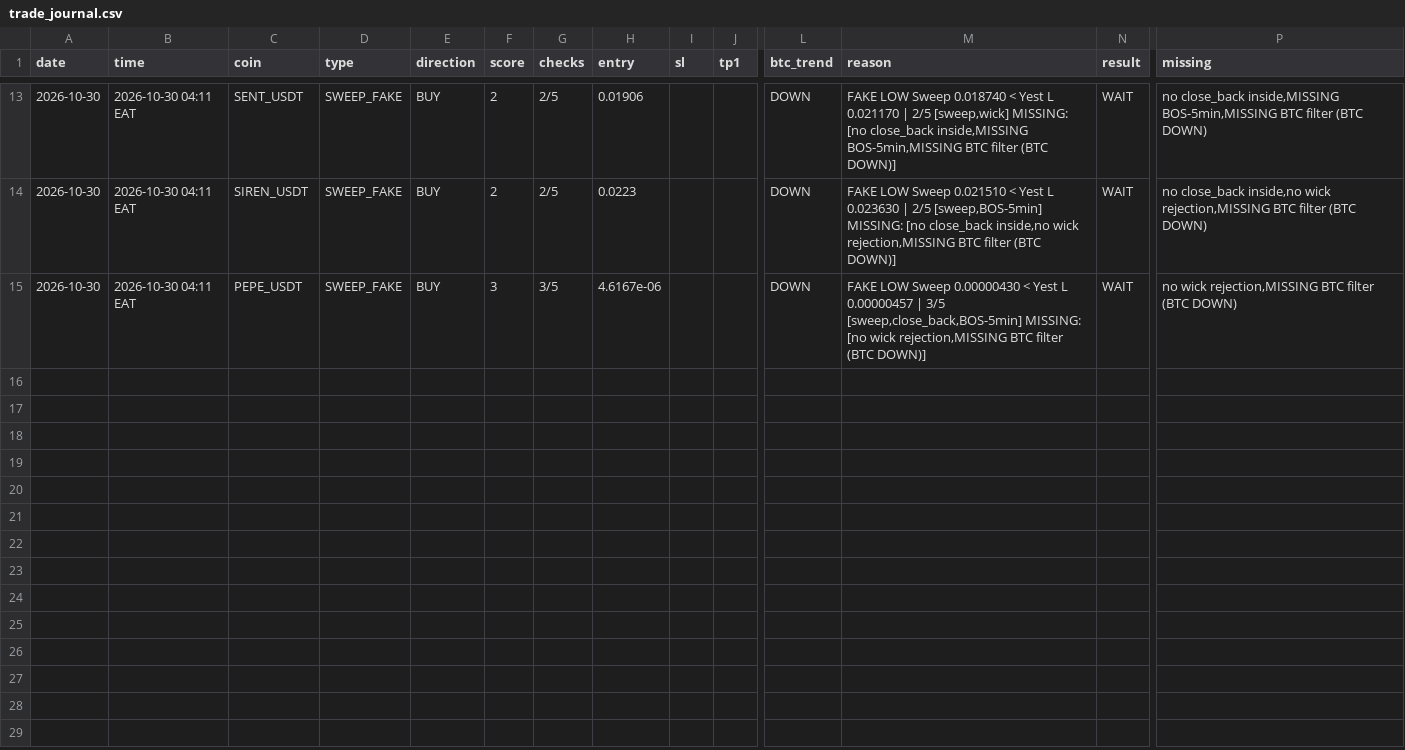
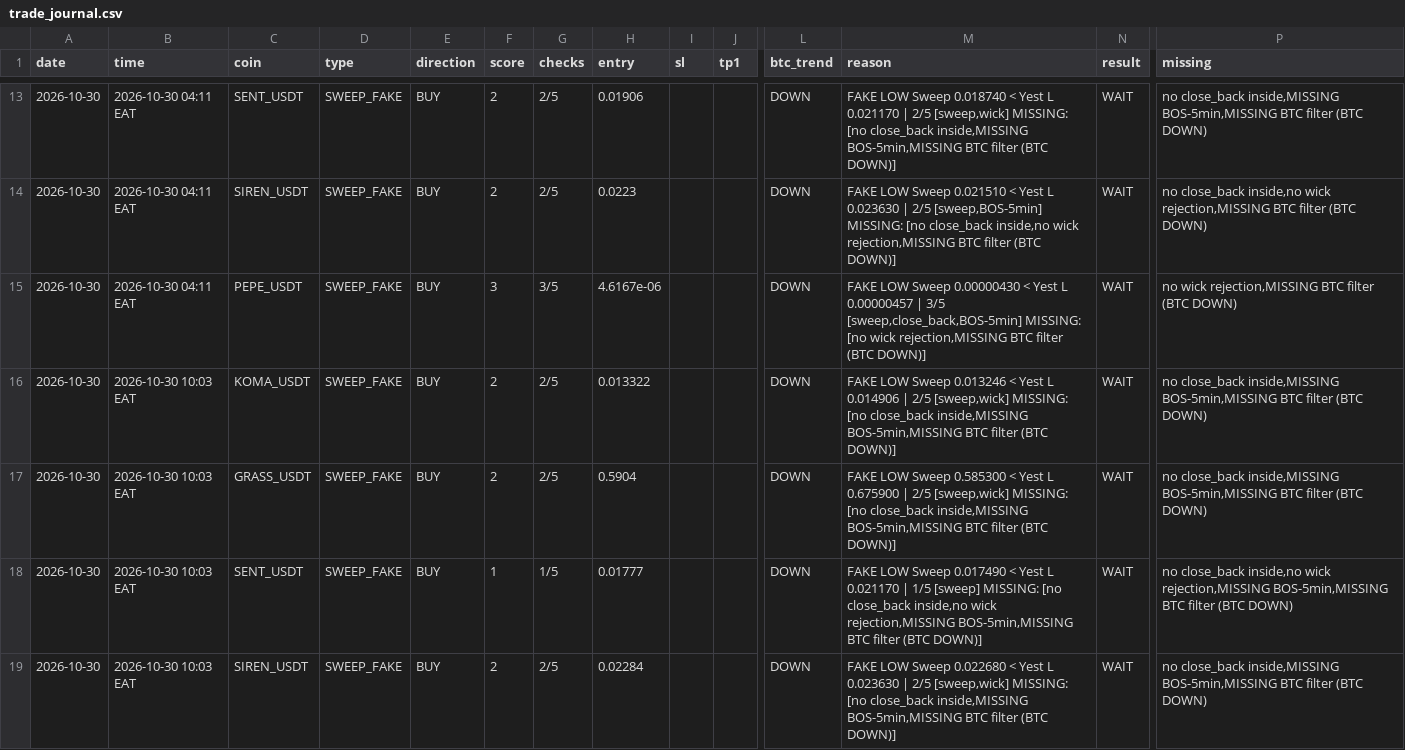
Before and after one commit to Asha44-023/Koma-bot-, a CSV file: trade_journal.csv, drawn as a sheet; only a part is shown, gaps mark what is left out; rows hold the shown columns only; the diff names each change by its address in the sheet, - before the commit and + after, or states it on an @@ line.

Commit message:
state 2026-10-30T07:03:42Z [skip ci]

```diff
--- a/trade_journal.csv
+++ b/trade_journal.csv
+row 16: 2026-10-30 | 2026-10-30 10:03 EAT | KOMA_USDT | SWEEP_FAKE | BUY | 2 | 2/5 | 0.013322 |  |  | DOWN | FAKE LOW Sweep 0.013246 < Yest L 0.014906 | 2/5 [sweep,wick] MISSING: [no close_back inside,MISSING BOS-5min,MISSING BTC filter (BTC DOWN)] | WAIT | no close_back inside,MISSING BOS-5min,MISSING BTC filter (BTC DOWN)
+row 17: 2026-10-30 | 2026-10-30 10:03 EAT | GRASS_USDT | SWEEP_FAKE | BUY | 2 | 2/5 | 0.5904 |  |  | DOWN | FAKE LOW Sweep 0.585300 < Yest L 0.675900 | 2/5 [sweep,wick] MISSING: [no close_back inside,MISSING BOS-5min,MISSING BTC filter (BTC DOWN)] | WAIT | no close_back inside,MISSING BOS-5min,MISSING BTC filter (BTC DOWN)
+row 18: 2026-10-30 | 2026-10-30 10:03 EAT | SENT_USDT | SWEEP_FAKE | BUY | 1 | 1/5 | 0.01777 |  |  | DOWN | FAKE LOW Sweep 0.017490 < Yest L 0.021170 | 1/5 [sweep] MISSING: [no close_back inside,no wick rejection,MISSING BOS-5min,MISSING BTC filter (BTC DOWN)] | WAIT | no close_back inside,no wick rejection,MISSING BOS-5min,MISSING BTC filter (BTC DOWN)
+row 19: 2026-10-30 | 2026-10-30 10:03 EAT | SIREN_USDT | SWEEP_FAKE | BUY | 2 | 2/5 | 0.02284 |  |  | DOWN | FAKE LOW Sweep 0.022680 < Yest L 0.023630 | 2/5 [sweep,wick] MISSING: [no close_back inside,MISSING BOS-5min,MISSING BTC filter (BTC DOWN)] | WAIT | no close_back inside,MISSING BOS-5min,MISSING BTC filter (BTC DOWN)
```
